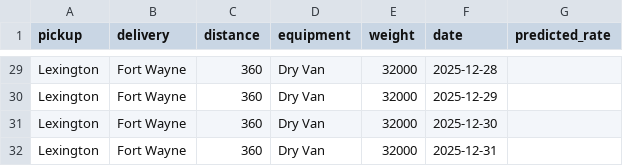
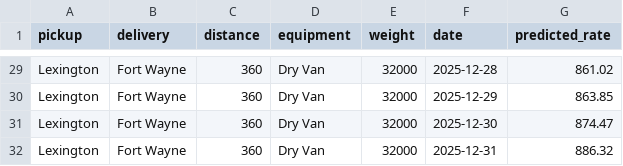
Before and after one commit to MarwanNasser999/freight-rate-prediction, a CSV file: data/december_chart_inputs.csv, drawn as a sheet; only a part is shown, gaps mark what is left out; the diff covers the shown part only; the diff names each change by its address in the sheet, - before the commit and + after, or states it on an @@ line.

```diff
--- a/data/december_chart_inputs.csv
+++ b/data/december_chart_inputs.csv
-G29 (predicted_rate): (empty)
+G29 (predicted_rate): 861.02
-G30 (predicted_rate): (empty)
+G30 (predicted_rate): 863.85
-G31 (predicted_rate): (empty)
+G31 (predicted_rate): 874.47
-G32 (predicted_rate): (empty)
+G32 (predicted_rate): 886.32
```
Also changed, not shown: 27 edited cells elsewhere in this file, 4 other files.
